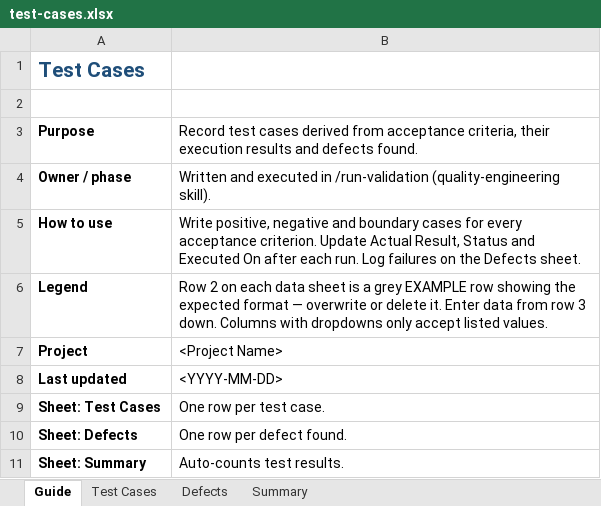
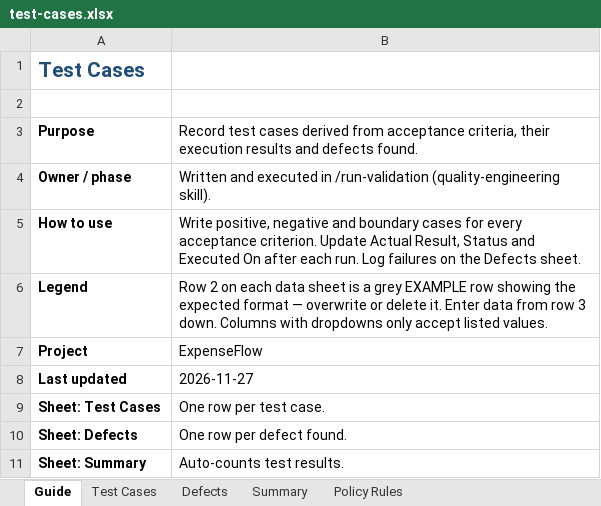
Before and after one commit to JayaMadhuriKaki/Hackathon---Team2, an Excel workbook: deliverables/test-cases.xlsx, sheet Guide, drawn as a sheet; values as stored, in another font and other column widths than the file's, no borders; the diff names each change by its address in the sheet, - before the commit and + after, or states it on an @@ line.

```diff
--- a/deliverables/test-cases.xlsx (sheet Guide)
+++ b/deliverables/test-cases.xlsx (sheet Guide)
+sheet tab: Policy Rules
-B7: <Project Name>
+B7: ExpenseFlow
-B8: <YYYY-MM-DD>
+B8: 2026-11-27
```
Also changed, not shown: sheet Test Cases, sheet Summary.
